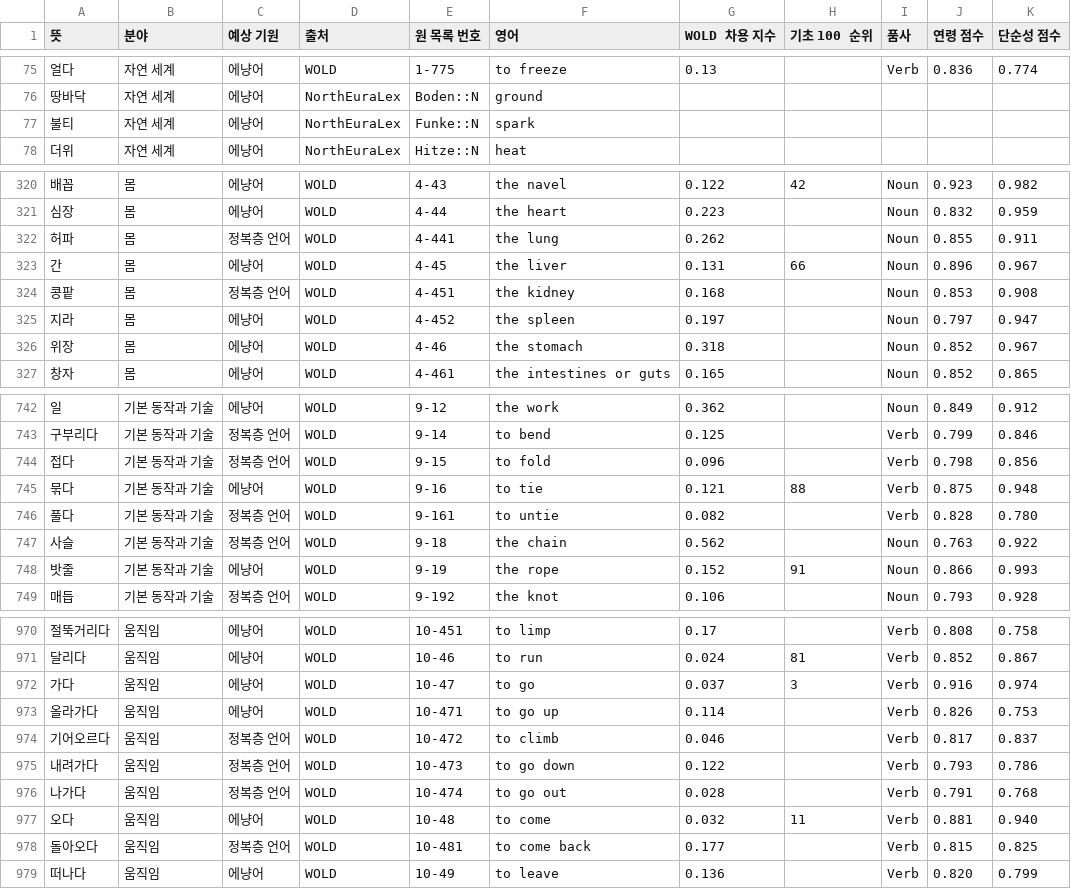
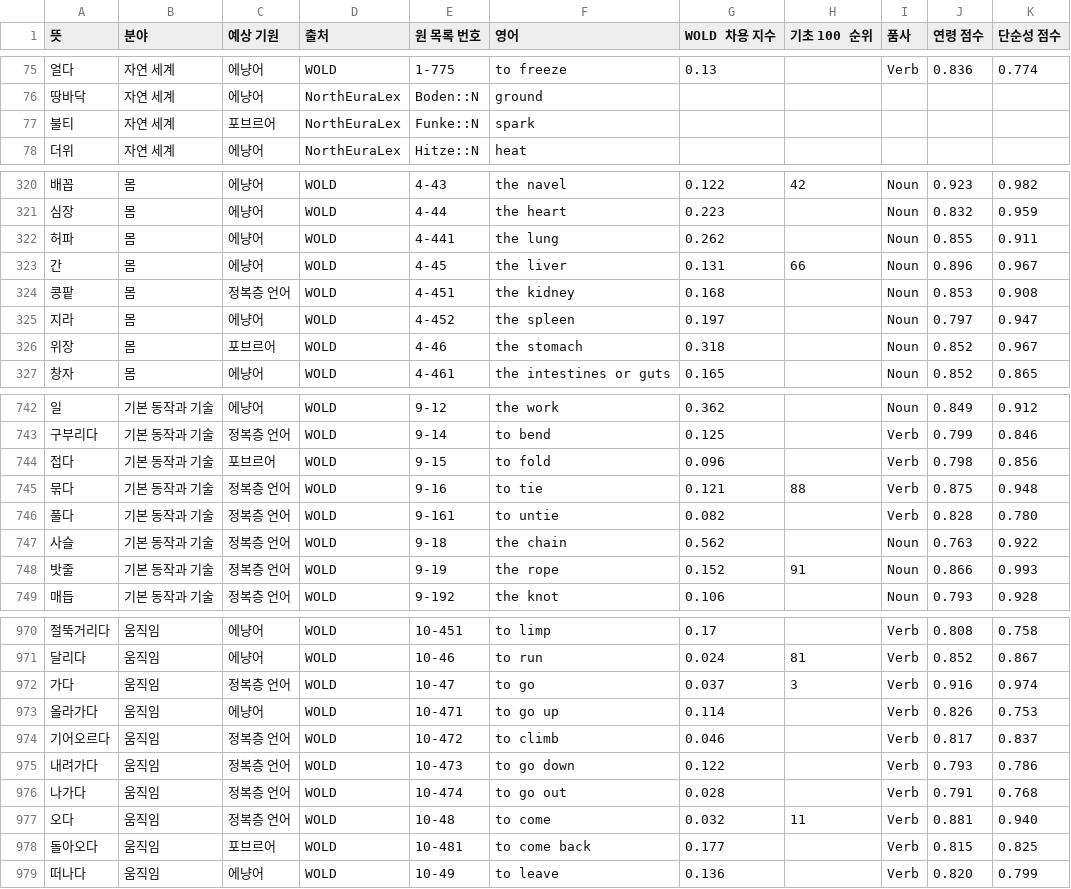
Before and after one commit to Lie-l-Eclea/Levele, a TSV file: data/meanings.tsv, drawn as a sheet; only a part is shown, gaps mark what is left out; the diff covers the shown part only.

```diff
--- a/data/meanings.tsv
+++ b/data/meanings.tsv
@@ -76,3 +76,3 @@
 땅바닥	자연 세계	에냥어	NorthEuraLex	Boden::N	ground					
-불티	자연 세계	에냥어	NorthEuraLex	Funke::N	spark					
+불티	자연 세계	포브르어	NorthEuraLex	Funke::N	spark					
 더위	자연 세계	에냥어	NorthEuraLex	Hitze::N	heat					
@@ -321,3 +321,3 @@
 심장	몸	에냥어	WOLD	4-44	the heart	0.223		Noun	0.832	0.959
-허파	몸	정복층 언어	WOLD	4-441	the lung	0.262		Noun	0.855	0.911
+허파	몸	에냥어	WOLD	4-441	the lung	0.262		Noun	0.855	0.911
 간	몸	에냥어	WOLD	4-45	the liver	0.131	66	Noun	0.896	0.967
@@ -325,3 +325,3 @@
 지라	몸	에냥어	WOLD	4-452	the spleen	0.197		Noun	0.797	0.947
-위장	몸	에냥어	WOLD	4-46	the stomach	0.318		Noun	0.852	0.967
+위장	몸	포브르어	WOLD	4-46	the stomach	0.318		Noun	0.852	0.967
 창자	몸	에냥어	WOLD	4-461	the intestines or guts	0.165		Noun	0.852	0.865
@@ -743,7 +743,7 @@
 구부리다	기본 동작과 기술	정복층 언어	WOLD	9-14	to bend	0.125		Verb	0.799	0.846
-접다	기본 동작과 기술	정복층 언어	WOLD	9-15	to fold	0.096		Verb	0.798	0.856
-묶다	기본 동작과 기술	에냥어	WOLD	9-16	to tie	0.121	88	Verb	0.875	0.948
+접다	기본 동작과 기술	포브르어	WOLD	9-15	to fold	0.096		Verb	0.798	0.856
+묶다	기본 동작과 기술	정복층 언어	WOLD	9-16	to tie	0.121	88	Verb	0.875	0.948
 풀다	기본 동작과 기술	정복층 언어	WOLD	9-161	to untie	0.082		Verb	0.828	0.780
 사슬	기본 동작과 기술	정복층 언어	WOLD	9-18	the chain	0.562		Noun	0.763	0.922
-밧줄	기본 동작과 기술	에냥어	WOLD	9-19	the rope	0.152	91	Noun	0.866	0.993
+밧줄	기본 동작과 기술	정복층 언어	WOLD	9-19	the rope	0.152	91	Noun	0.866	0.993
 매듭	기본 동작과 기술	정복층 언어	WOLD	9-192	the knot	0.106		Noun	0.793	0.928
@@ -971,3 +971,3 @@
 달리다	움직임	에냥어	WOLD	10-46	to run	0.024	81	Verb	0.852	0.867
-가다	움직임	에냥어	WOLD	10-47	to go	0.037	3	Verb	0.916	0.974
+가다	움직임	정복층 언어	WOLD	10-47	to go	0.037	3	Verb	0.916	0.974
 올라가다	움직임	에냥어	WOLD	10-471	to go up	0.114		Verb	0.826	0.753
@@ -976,4 +976,4 @@
 나가다	움직임	정복층 언어	WOLD	10-474	to go out	0.028		Verb	0.791	0.768
-오다	움직임	에냥어	WOLD	10-48	to come	0.032	11	Verb	0.881	0.940
-돌아오다	움직임	정복층 언어	WOLD	10-481	to come back	0.177		Verb	0.815	0.825
+오다	움직임	정복층 언어	WOLD	10-48	to come	0.032	11	Verb	0.881	0.940
+돌아오다	움직임	포브르어	WOLD	10-481	to come back	0.177		Verb	0.815	0.825
 떠나다	움직임	에냥어	WOLD	10-49	to leave	0.136		Verb	0.820	0.799
```
Also changed, not shown: 43 edited cells elsewhere in this file, 2 other files.
